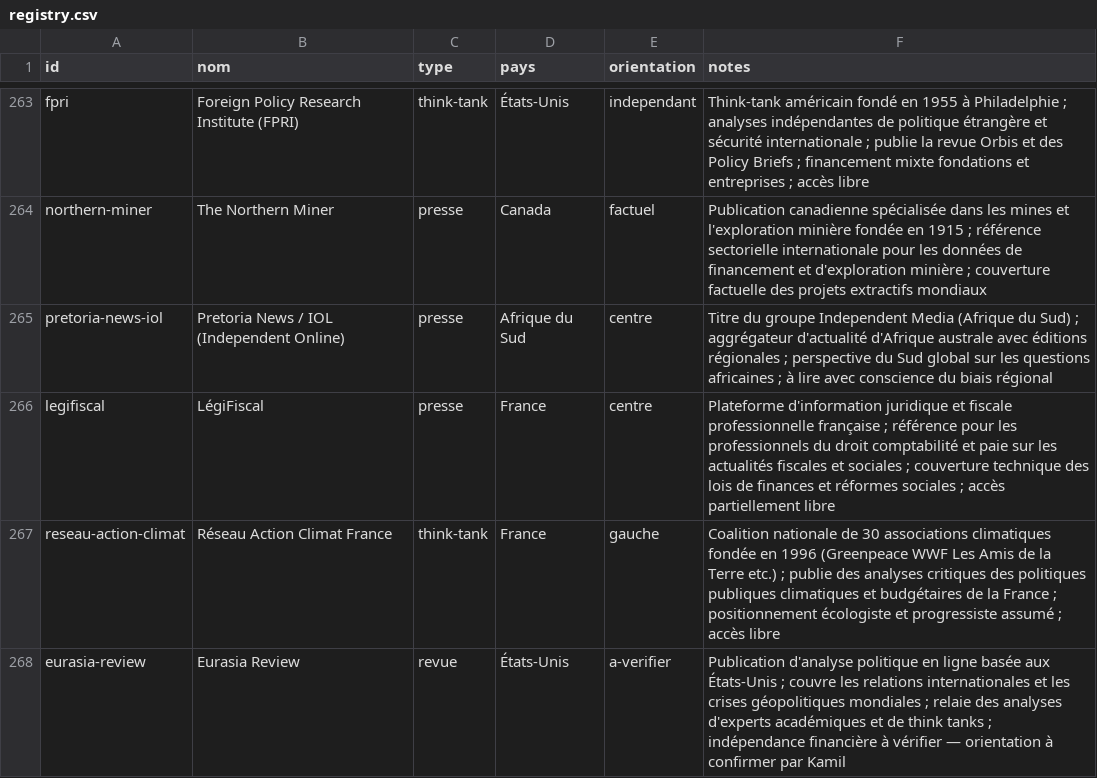
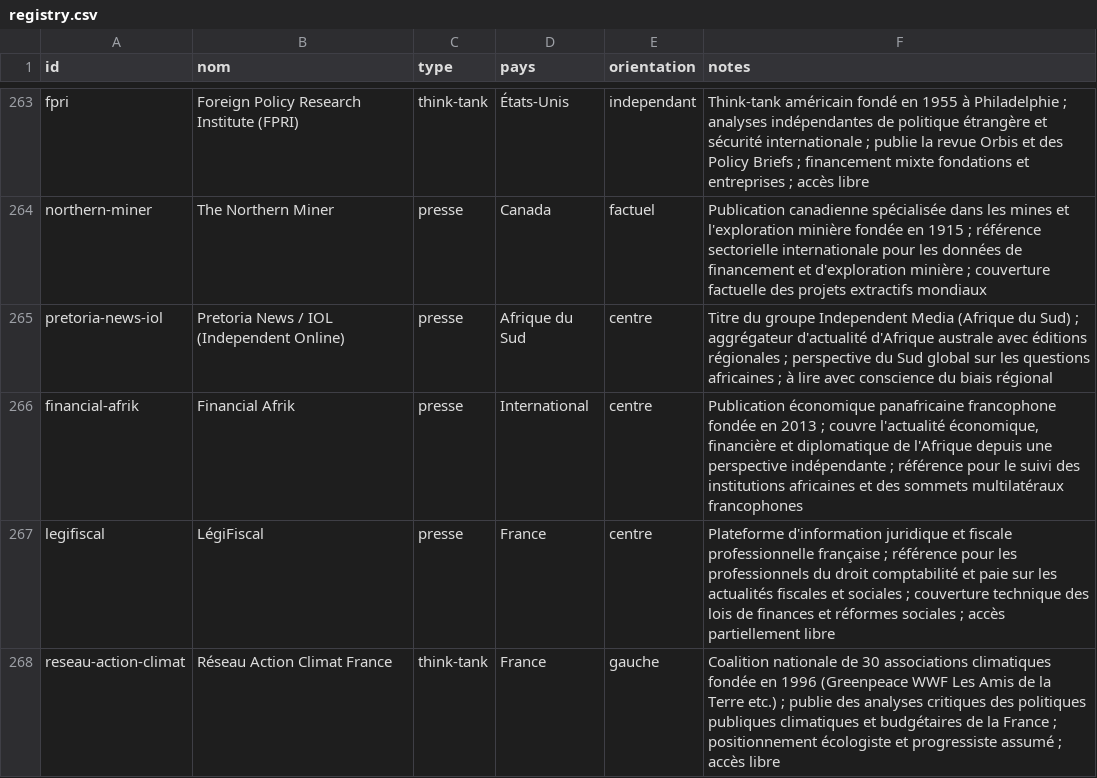
Before and after one commit to Kamaya22/geopolitique-quotidienne, a CSV file: data/registry.csv, drawn as a sheet; only a part is shown, gaps mark what is left out; the shorter side is filled out with more unchanged rows; the diff names each change by its address in the sheet, - before the commit and + after, or states it on an @@ line.

```diff
--- a/data/registry.csv
+++ b/data/registry.csv
+row 266: financial-afrik | Financial Afrik | presse | International | centre | Publication économique panafricaine francophone fondée en 2013 ; couvre l'actualité économique, financière et diplomatique de l'Afrique depuis une perspective indépendante ; référence pour le suivi des institutions africaines et des sommets multilatéraux francophones
```
Also changed, not shown: 3 other files.
